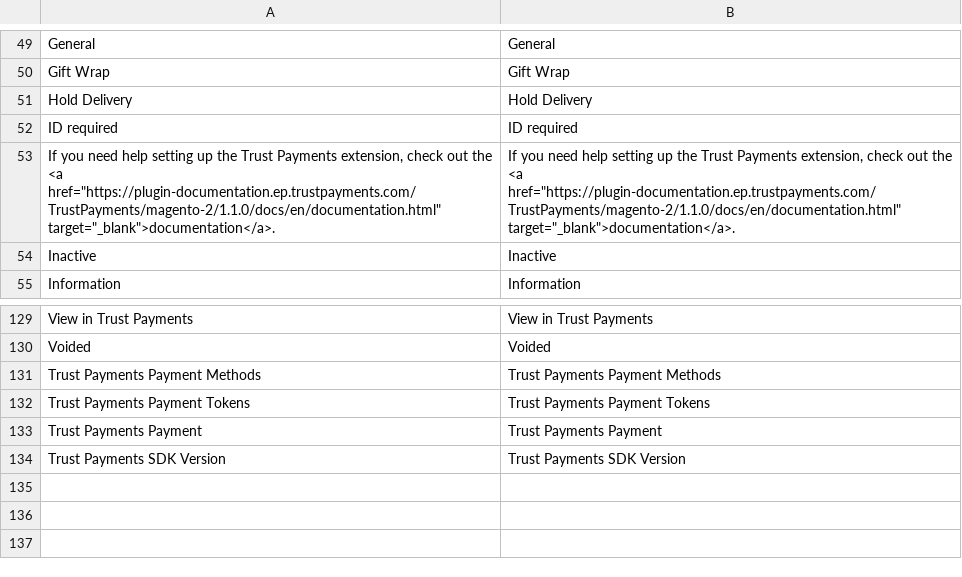
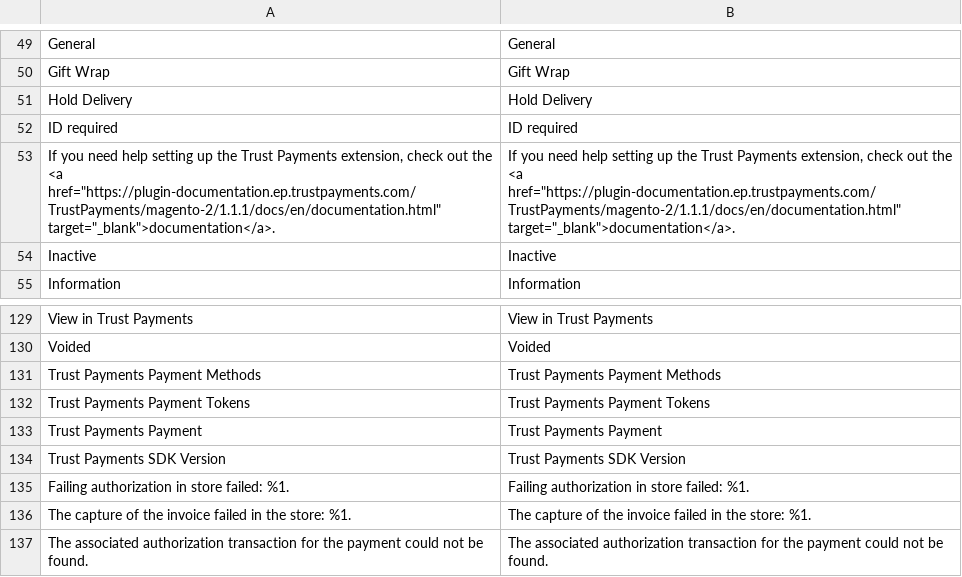
Before and after one commit to TrustPayments/magento-2, a CSV file: i18n/en_US.csv, drawn as a sheet; only a part is shown, gaps mark what is left out.

```diff
--- a/i18n/en_US.csv
+++ b/i18n/en_US.csv
@@ -52,3 +52,3 @@
 "ID required","ID required"
-"If you need help setting up the Trust Payments extension, check out the <a href=""https://plugin-documentation.ep.trustpayments.com/TrustPayments/magento-2/1.1.0/docs/en/documentation.html"" target=""_blank"">documentation</a>.","If you need help setting up the Trust Payments extension, check out the <a href=""https://plugin-documentation.ep.trustpayments.com/TrustPayments/magento-2/1.1.0/docs/en/documentation.html"" target=""_blank"">documentation</a>."
+"If you need help setting up the Trust Payments extension, check out the <a href=""https://plugin-documentation.ep.trustpayments.com/TrustPayments/magento-2/1.1.1/docs/en/documentation.html"" target=""_blank"">documentation</a>.","If you need help setting up the Trust Payments extension, check out the <a href=""https://plugin-documentation.ep.trustpayments.com/TrustPayments/magento-2/1.1.1/docs/en/documentation.html"" target=""_blank"">documentation</a>."
 "Inactive","Inactive"
@@ -134 +134,4 @@
 "Trust Payments SDK Version","Trust Payments SDK Version"
+"Failing authorization in store failed: %1.","Failing authorization in store failed: %1."
+"The capture of the invoice failed in the store: %1.","The capture of the invoice failed in the store: %1."
+"The associated authorization transaction for the payment could not be found.","The associated authorization transaction for the payment could not be found."
```
Also changed, not shown: i18n/de_DE.csv, 8 other files.
